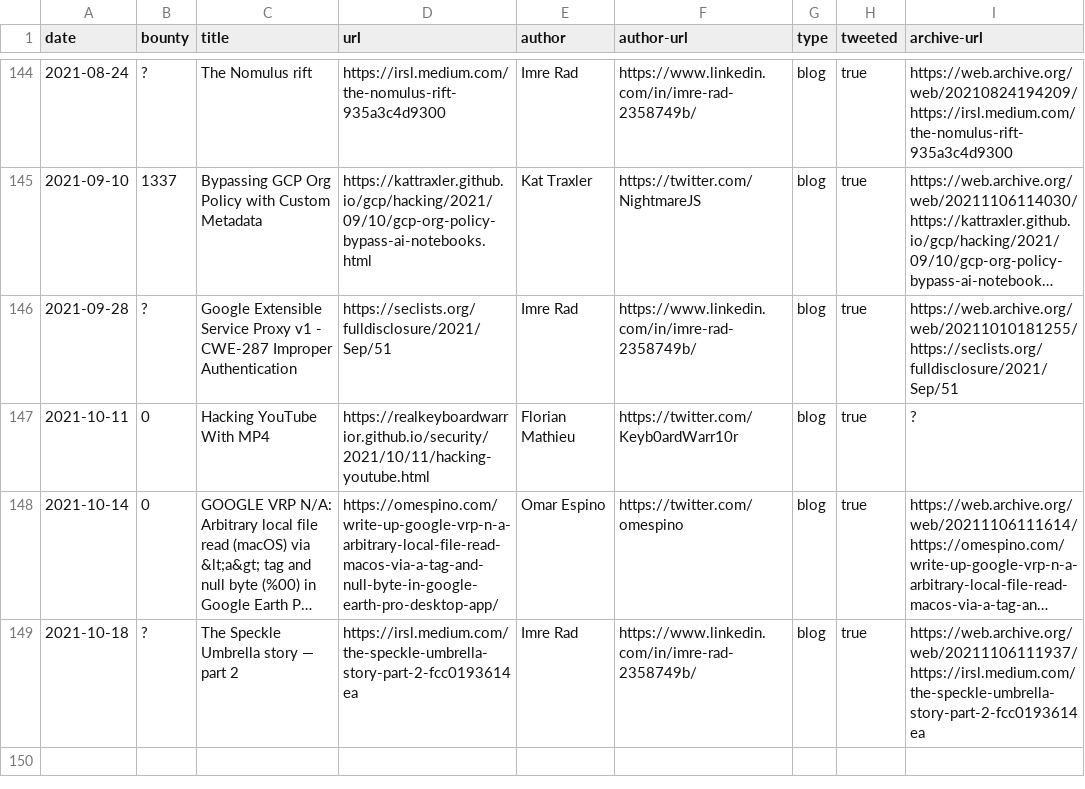
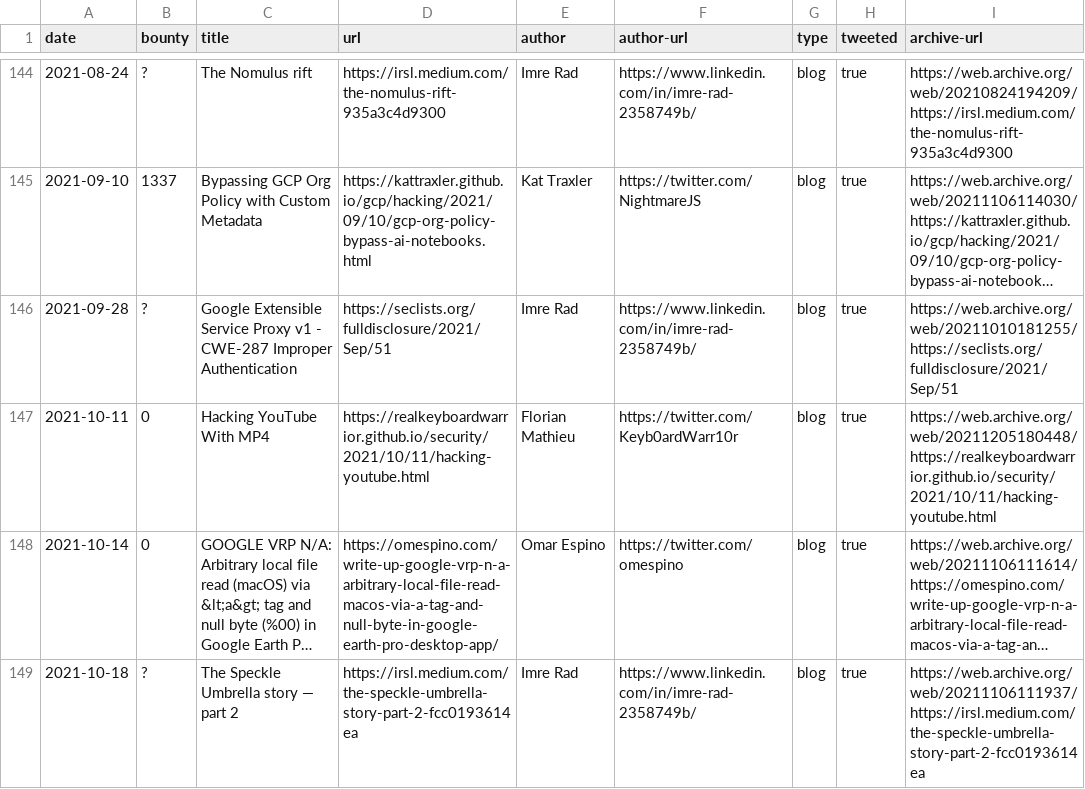
Before and after one commit to xdavidhu/awesome-google-vrp-writeups, a CSV file: writeups.csv, drawn as a sheet; only a part is shown, gaps mark what is left out; long unchanged cells end in …; the diff names each change by its address in the sheet, - before the commit and + after, or states it on an @@ line.

```diff
--- a/writeups.csv
+++ b/writeups.csv
-I147 (archive-url): ?
+I147 (archive-url): https://web.archive.org/web/20211205180448/https://realkeyboardwarrior.github.io/security/2021/10/11/hacking-youtube.html
```
Also changed, not shown: 1 other file.
